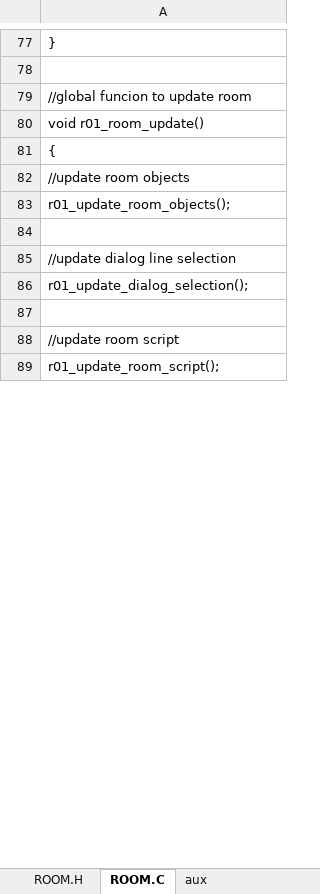
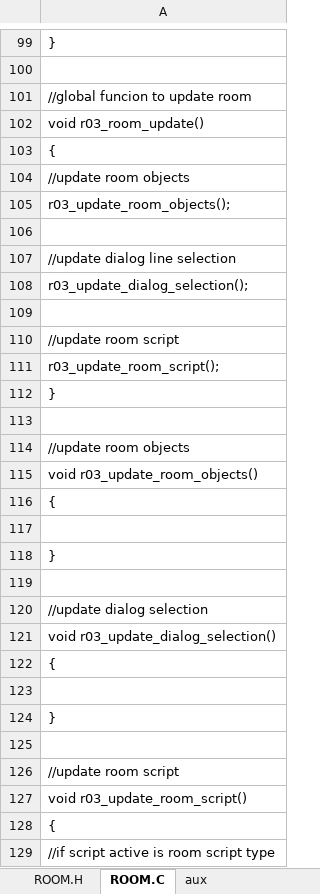
Before and after one commit to warrior-rockk/out-of-cash, an Excel workbook: tools/roomGen.xlsm, sheet ROOM.C, drawn as a sheet; only a part is shown, gaps mark what is left out; values as stored, in another font and other column widths than the file's, no borders; addresses are those after the commit; the diff covers the shown part only; the diff names each change by its address in the sheet, - before the commit and + after, or states it on an @@ line.

Commit message:
roomgen tool updated and working on room03

```diff
--- a/tools/roomGen.xlsm (sheet ROOM.C)
+++ b/tools/roomGen.xlsm (sheet ROOM.C)
-A102: void r01_room_update()
+A102: void r03_room_update()
-A105: r01_update_room_objects();
+A105: r03_update_room_objects();
-A108: r01_update_dialog_selection();
+A108: r03_update_dialog_selection();
-A111: r01_update_room_script();
+A111: r03_update_room_script();
+row 112: }
+row 113: (empty)
+row 114: //update room objects
+row 115: void r03_update_room_objects()
+row 116: {
+row 117: (empty)
+row 118: }
+row 119: (empty)
+row 120: //update dialog selection
+row 121: void r03_update_dialog_selection()
+row 122: {
+row 123: (empty)
+row 124: }
+row 125: (empty)
+row 126: //update room script
+row 127: void r03_update_room_script()
+row 128: {
+row 129: //if script active is room script type
```
Also changed, not shown: 171 added rows, 5 removed rows, 3 moved rows and 17 edited cells elsewhere in this sheet, sheet ROOM.H, sheet Room Hotspots, sheet Room Objects, sheet Room Data, charts or pictures, 13 other files.
